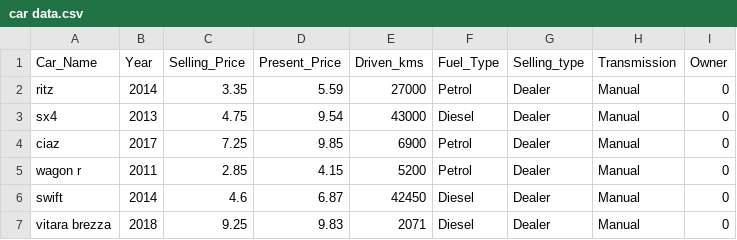
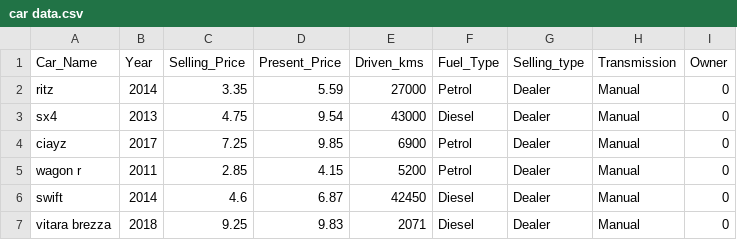
Before and after one commit to suyog-shirsat2004/OIBSIP, a CSV file: Task-3/car data.csv, drawn as a sheet; only a part is shown.

Commit message:
Update car data.csv
j

```diff
--- a/Task-3/car data.csv
+++ b/Task-3/car data.csv
@@ -3,3 +3,3 @@ ritz,2014,3.35,5.59,27000,Petrol,Dealer,Manual,0
 sx4,2013,4.75,9.54,43000,Diesel,Dealer,Manual,0
-ciaz,2017,7.25,9.85,6900,Petrol,Dealer,Manual,0
+ciayz,2017,7.25,9.85,6900,Petrol,Dealer,Manual,0
 wagon r,2011,2.85,4.15,5200,Petrol,Dealer,Manual,0
```
